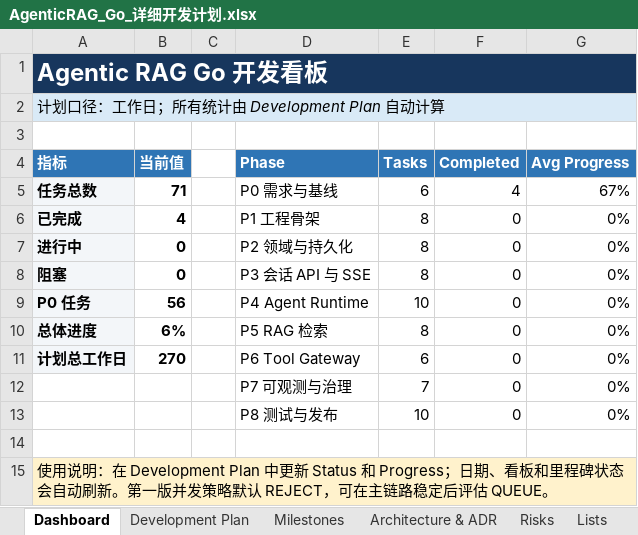
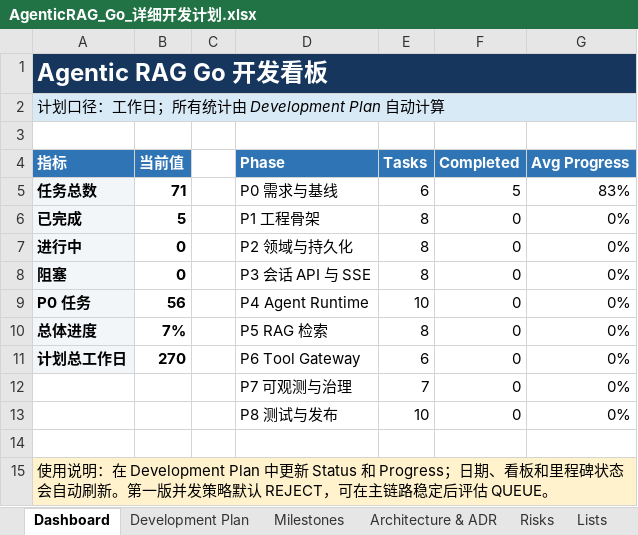
Before and after one commit to oombot2049/agentic_rag, an Excel workbook: AgenticRAG_Go_详细开发计划.xlsx, sheet Dashboard, drawn as a sheet; values as stored, in another font and other column widths than the file's, no borders; charts and pictures not drawn; the diff names each change by its address in the sheet, - before the commit and + after, or states it on an @@ line.

```diff
--- a/AgenticRAG_Go_详细开发计划.xlsx (sheet Dashboard)
+++ b/AgenticRAG_Go_详细开发计划.xlsx (sheet Dashboard)
-F5 (Completed): 4
+F5 (Completed): 5
-G5 (Avg Progress): 67%
+G5 (Avg Progress): 83%
-B6 (当前值): 4
+B6 (当前值): 5
-B10 (当前值): 6%
+B10 (当前值): 7%
```
Also changed, not shown: sheet Development Plan, sheet Milestones, charts or pictures, 3 other files.
